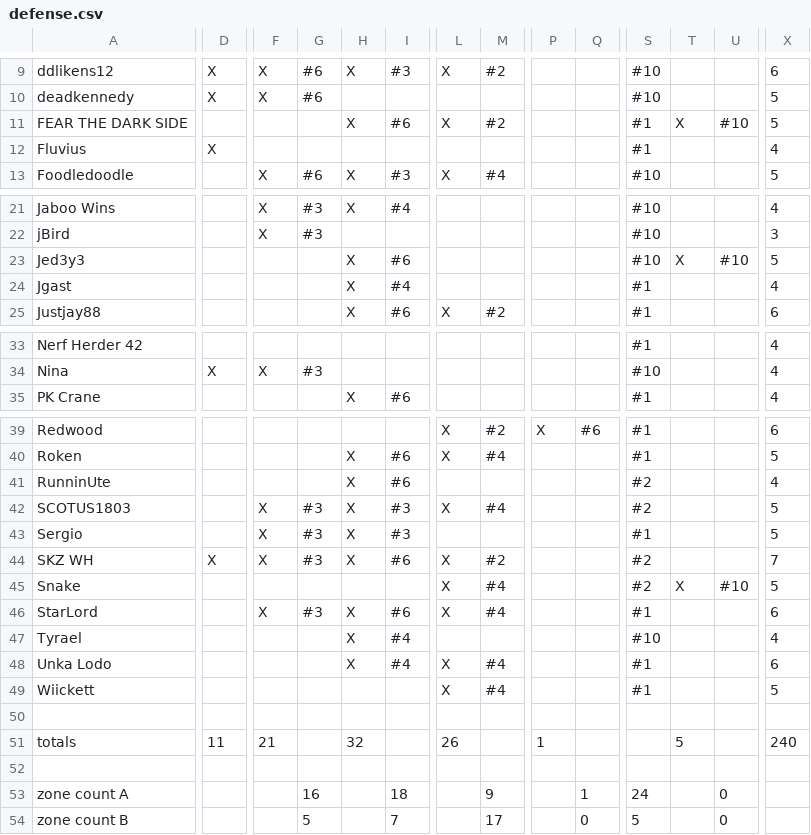
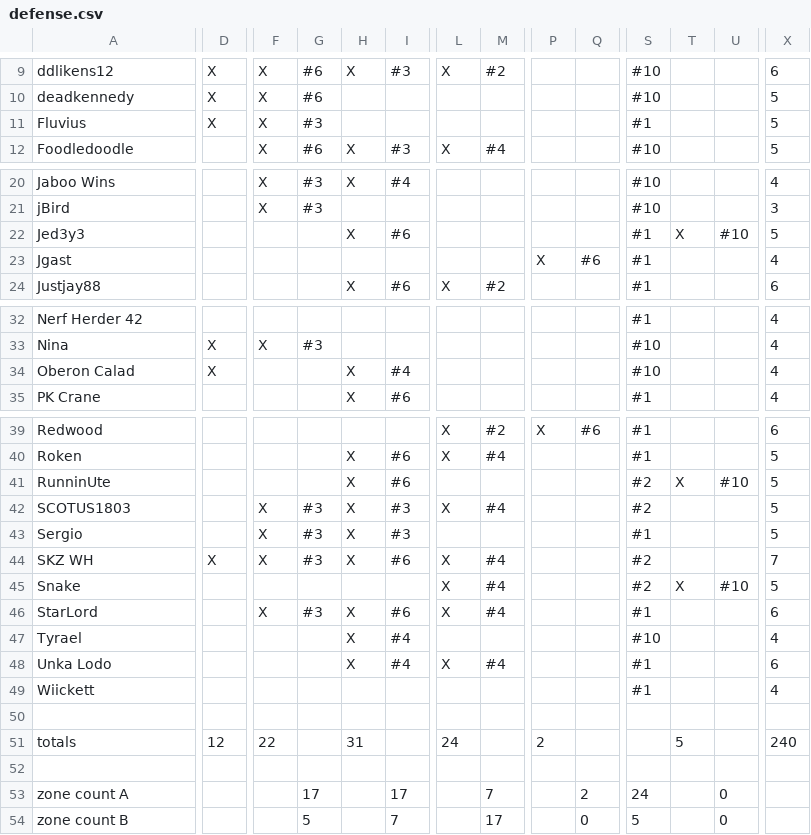
Before and after one commit to robotic-monkey/swf, a CSV file: src/defense.csv, drawn as a sheet; only a part is shown, gaps mark what is left out; removed rows and columns are numbered as before the commit, all else as after; rows hold the shown columns only; the diff covers the shown part only; the diff names each change by its address in the sheet, - before the commit and + after, or states it on an @@ line.

```diff
--- a/src/defense.csv
+++ b/src/defense.csv
-row 11: FEAR THE DARK SIDE |  |  |  | X | #6 | X | #2 |  |  | #1 | X | #10 | 5
-F11: (empty)
+F11: X
-G11: (empty)
+G11: #3
-X11: 4
+X11: 5
-S22: #10
+S22: #1
-H23: X
+H23: (empty)
-I23: #4
+I23: (empty)
-P23: (empty)
+P23: X
-Q23: (empty)
+Q23: #6
+row 34: Oberon Calad | X |  |  | X | #4 |  |  |  |  | #10 |  |  | 4
-T41: (empty)
+T41: X
-U41: (empty)
+U41: #10
-X41: 4
+X41: 5
-M44: #2
+M44: #4
-L49: X
+L49: (empty)
-M49: #4
+M49: (empty)
-X49: 5
+X49: 4
-D51: 11
+D51: 12
-F51: 21
+F51: 22
-H51: 32
+H51: 31
-L51: 26
+L51: 24
-P51: 1
+P51: 2
-G53: 16
+G53: 17
-I53: 18
+I53: 17
-M53: 9
+M53: 7
-Q53: 1
+Q53: 2
```
Also changed, not shown: 1 edited cell elsewhere in this file, 2 other files.
